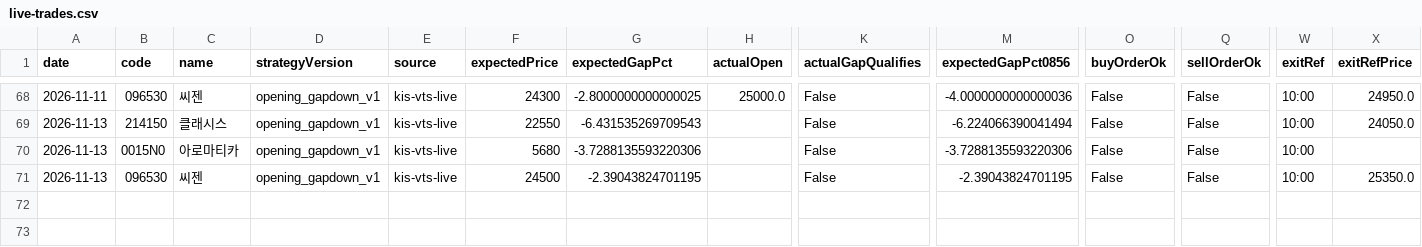
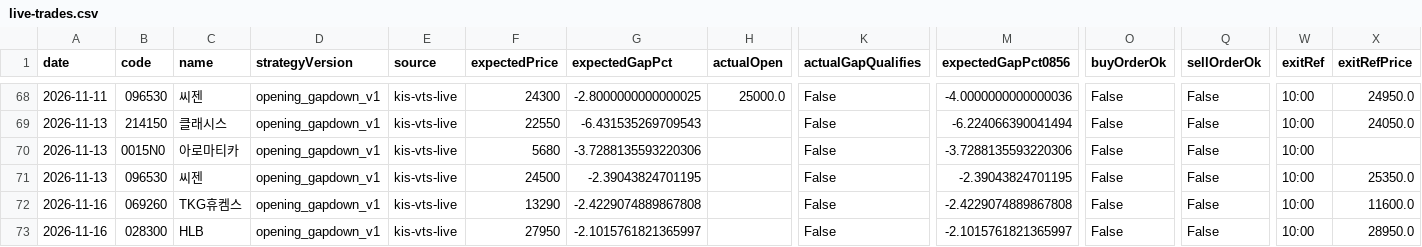
Before and after one commit to jkdevjob/jkquant, a CSV file: data/opening-gapdown-research/live-trades.csv, drawn as a sheet; only a part is shown, gaps mark what is left out; rows hold the shown columns only; the diff names each change by its address in the sheet, - before the commit and + after, or states it on an @@ line.

```diff
--- a/data/opening-gapdown-research/live-trades.csv
+++ b/data/opening-gapdown-research/live-trades.csv
+row 72: 2026-11-16 | 069260 | TKG휴켐스 | opening_gapdown_v1 | kis-vts-live | 13290 | -2.4229074889867808 |  | False | -2.4229074889867808 | False | False | 10:00 | 11600.0
+row 73: 2026-11-16 | 028300 | HLB | opening_gapdown_v1 | kis-vts-live | 27950 | -2.1015761821365997 |  | False | -2.1015761821365997 | False | False | 10:00 | 28950.0
```
Also changed, not shown: data/etf-overnight-research/live-trades.csv, 36 other files.
